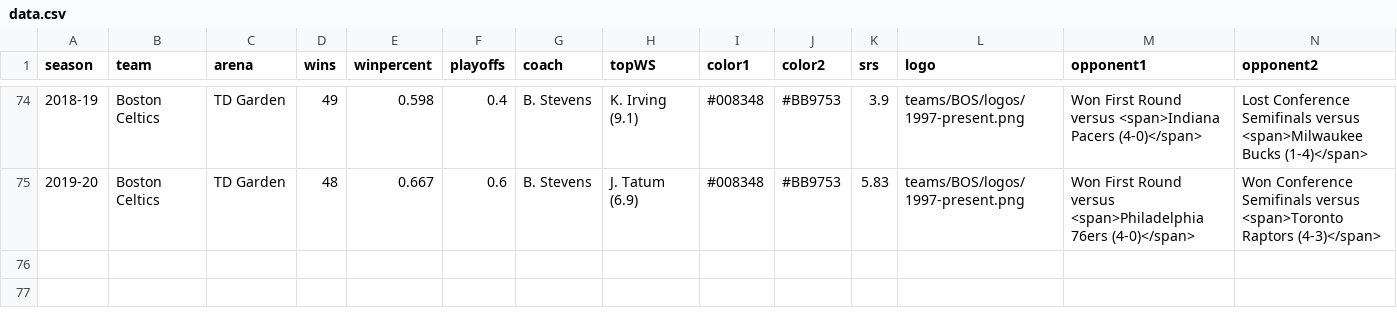
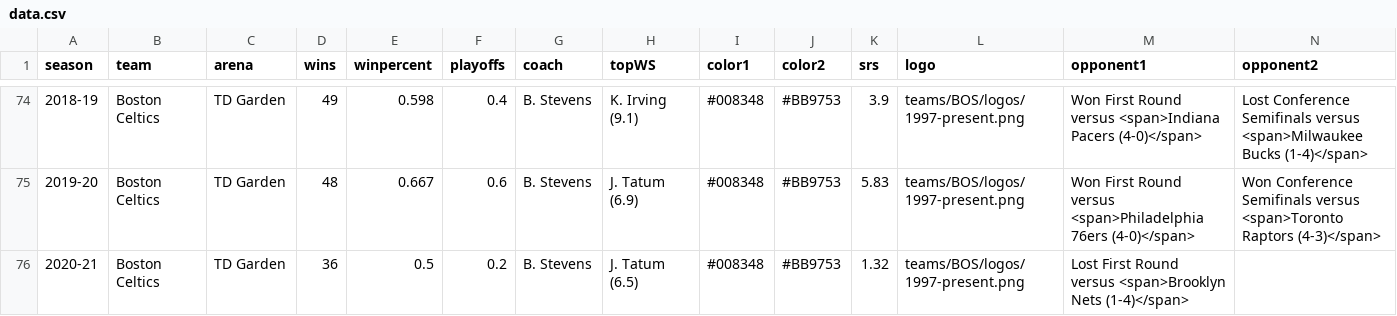
Before and after one commit to zacariias/nbahistory, a CSV file: teams/BOS/data.csv, drawn as a sheet; only a part is shown, gaps mark what is left out; rows hold the shown columns only; the diff names each change by its address in the sheet, - before the commit and + after, or states it on an @@ line.

```diff
--- a/teams/BOS/data.csv
+++ b/teams/BOS/data.csv
+row 76: 2020-21 | Boston Celtics | TD Garden | 36 | 0.5 | 0.2 | B. Stevens | J. Tatum (6.5) | #008348 | #BB9753 | 1.32 | teams/BOS/logos/1997-present.png | Lost First Round versus <span>Brooklyn Nets (1-4)</span>
```
Also changed, not shown: teams/MEM/data.csv, teams/NYK/data.csv, 2 other files.
